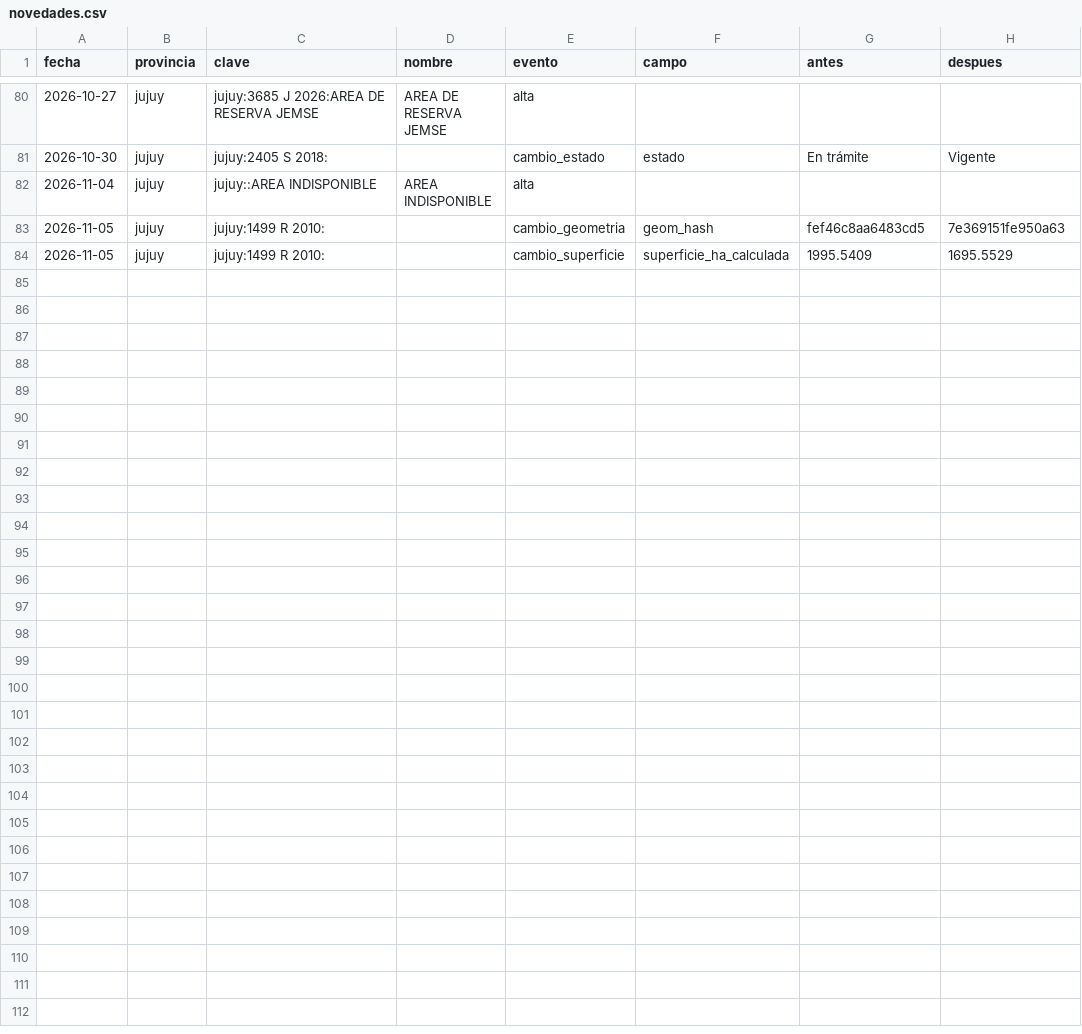
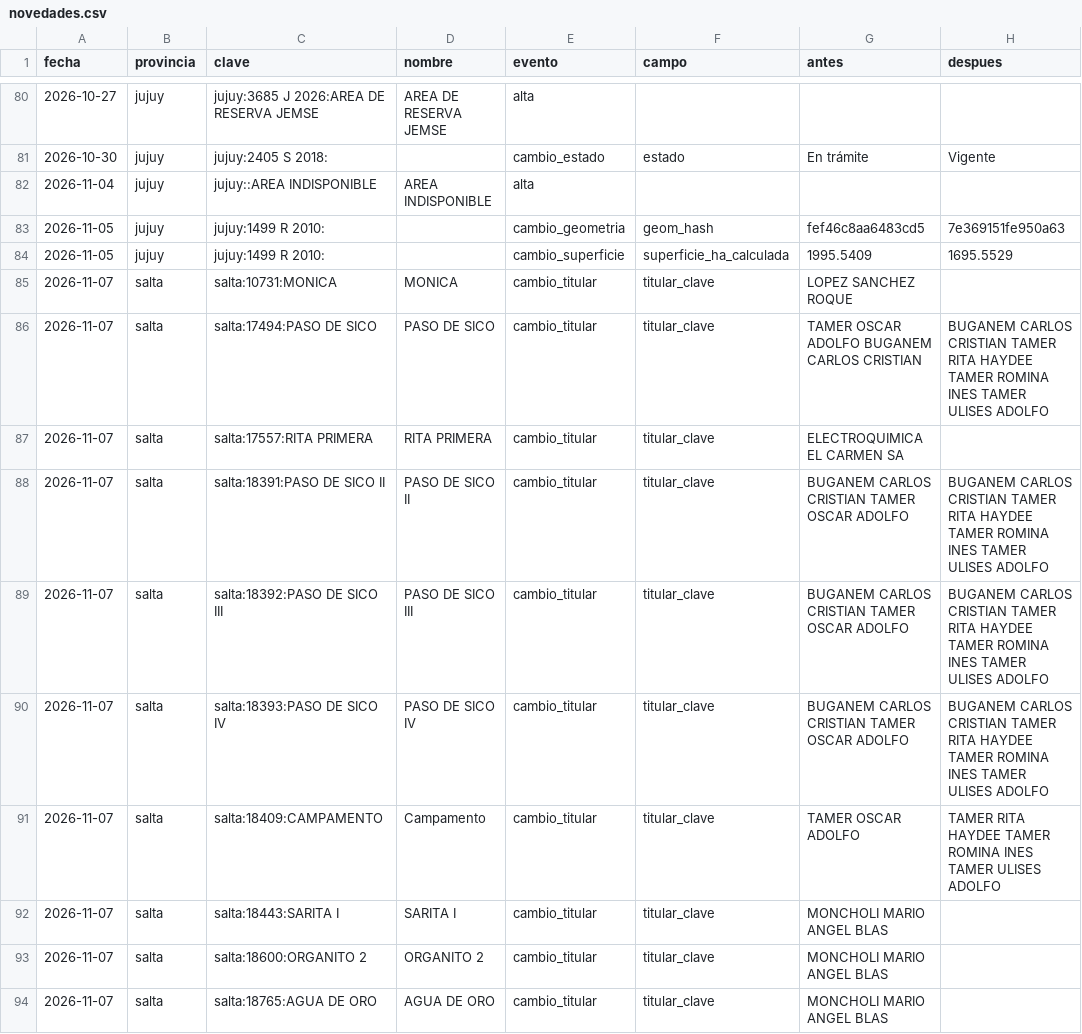
Before and after one commit to tomasvidal/catastro-litio-noa, a CSV file: data/historial/novedades.csv, drawn as a sheet; only a part is shown, gaps mark what is left out; the diff covers the shown part only.

```diff
--- a/data/historial/novedades.csv
+++ b/data/historial/novedades.csv
@@ -84 +84,11 @@ fecha,provincia,clave,nombre,evento,campo,antes,despues
 2026-11-05,jujuy,jujuy:1499 R 2010:,,cambio_superficie,superficie_ha_calculada,1995.5409,1695.5529
+2026-11-07,salta,salta:10731:MONICA,MONICA,cambio_titular,titular_clave,LOPEZ SANCHEZ ROQUE,
+2026-11-07,salta,salta:17494:PASO DE SICO,PASO DE SICO,cambio_titular,titular_clave,TAMER OSCAR ADOLFO BUGANEM CARLOS CRISTIAN,BUGANEM CARLOS CRISTIAN TAMER RITA HAYDEE TAMER ROMINA INES TAMER ULISES ADOLFO
+2026-11-07,salta,salta:17557:RITA PRIMERA,RITA PRIMERA,cambio_titular,titular_clave,ELECTROQUIMICA EL CARMEN SA,
+2026-11-07,salta,salta:18391:PASO DE SICO II,PASO DE SICO II,cambio_titular,titular_clave,BUGANEM CARLOS CRISTIAN TAMER OSCAR ADOLFO,BUGANEM CARLOS CRISTIAN TAMER RITA HAYDEE TAMER ROMINA INES TAMER ULISES ADOLFO
+2026-11-07,salta,salta:18392:PASO DE SICO III,PASO DE SICO III,cambio_titular,titular_clave,BUGANEM CARLOS CRISTIAN TAMER OSCAR ADOLFO,BUGANEM CARLOS CRISTIAN TAMER RITA HAYDEE TAMER ROMINA INES TAMER ULISES ADOLFO
+2026-11-07,salta,salta:18393:PASO DE SICO IV,PASO DE SICO IV,cambio_titular,titular_clave,BUGANEM CARLOS CRISTIAN TAMER OSCAR ADOLFO,BUGANEM CARLOS CRISTIAN TAMER RITA HAYDEE TAMER ROMINA INES TAMER ULISES ADOLFO
+2026-11-07,salta,salta:18409:CAMPAMENTO,Campamento,cambio_titular,titular_clave,TAMER OSCAR ADOLFO,TAMER RITA HAYDEE TAMER ROMINA INES TAMER ULISES ADOLFO
+2026-11-07,salta,salta:18443:SARITA I,SARITA I,cambio_titular,titular_clave,MONCHOLI MARIO ANGEL BLAS,
+2026-11-07,salta,salta:18600:ORGANITO 2,ORGANITO 2,cambio_titular,titular_clave,MONCHOLI MARIO ANGEL BLAS,
+2026-11-07,salta,salta:18765:AGUA DE ORO,AGUA DE ORO,cambio_titular,titular_clave,MONCHOLI MARIO ANGEL BLAS,
```
Also changed, not shown: 10 added rows elsewhere in this file, data/estado_fuentes.csv, data/historial/descargas.csv, 3 other files.
